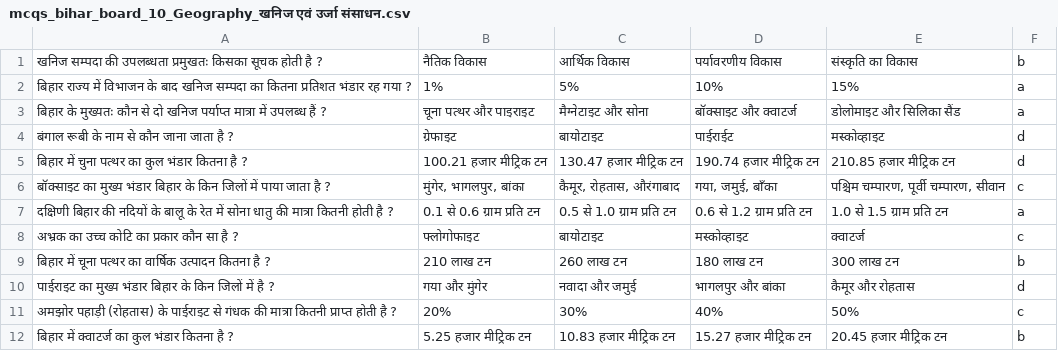
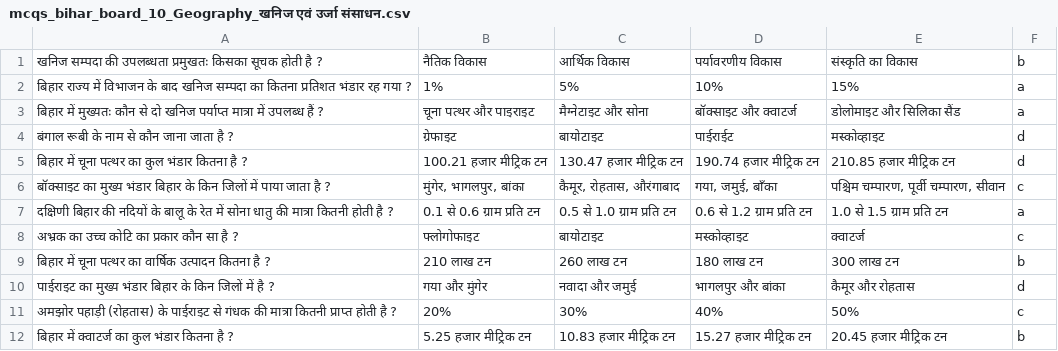
Before and after one commit to Learngupt/learngupt, a CSV file: Contents/MCQs/mcqs_bihar_board_10_Geography_खनिज एवं उर्जा संसाधन.csv, drawn as a sheet; only a part is shown.

```diff
--- a/Contents/MCQs/mcqs_bihar_board_10_Geography_खनिज एवं उर्जा संसाधन.csv
+++ b/Contents/MCQs/mcqs_bihar_board_10_Geography_खनिज एवं उर्जा संसाधन.csv
@@ -2,5 +2,5 @@
 बिहार राज्य में विभाजन के बाद खनिज सम्पदा का कितना प्रतिशत भंडार रह गया ?,1%,5%,10%,15%,a
-बिहार के मुख्यतः कौन से दो खनिज पर्याप्त मात्रा में उपलब्ध हैं ?,चूना पत्थर और पाइराइट,मैग्नेटाइट और सोना,बॉक्साइट और क्वाटर्ज,डोलोमाइट और सिलिका सैंड,a
+बिहार में मुख्यतः कौन से दो खनिज पर्याप्त मात्रा में उपलब्ध हैं ?,चूना पत्थर और पाइराइट,मैग्नेटाइट और सोना,बॉक्साइट और क्वाटर्ज,डोलोमाइट और सिलिका सैंड,a
 बंगाल रूबी के नाम से कौन जाना जाता है ?,ग्रेफाइट,बायोटाइट,पाईराईट,मस्कोव्हाइट,d
-बिहार में चुना पत्थर का कुल भंडार कितना है ?,100.21 हजार मीट्रिक टन,130.47  हजार मीट्रिक टन,190.74  हजार मीट्रिक टन,210.85  हजार मीट्रिक टन,d
+बिहार में चूना पत्थर का कुल भंडार कितना है ?,100.21 हजार मीट्रिक टन,130.47  हजार मीट्रिक टन,190.74  हजार मीट्रिक टन,210.85  हजार मीट्रिक टन,d
 बॉक्साइट का मुख्य भंडार बिहार के किन जिलों में पाया जाता है ?,"मुंगेर, भागलपुर, बांका","कैमूर, रोहतास, औरंगाबाद","गया, जमुई, बाँका","पश्चिम चम्पारण, पूर्वी चम्पारण, सीवान",c
```
Also changed, not shown: Contents/MCQs/mcqs_bihar_board_10_Geography_बिहार - उद्योग एवं परिवहन.csv, Contents/MCQs/mcqs_bihar_board_10_Geography_बिहार - जनसंख्या एवं नगरीकरण.csv, 7 other files.
